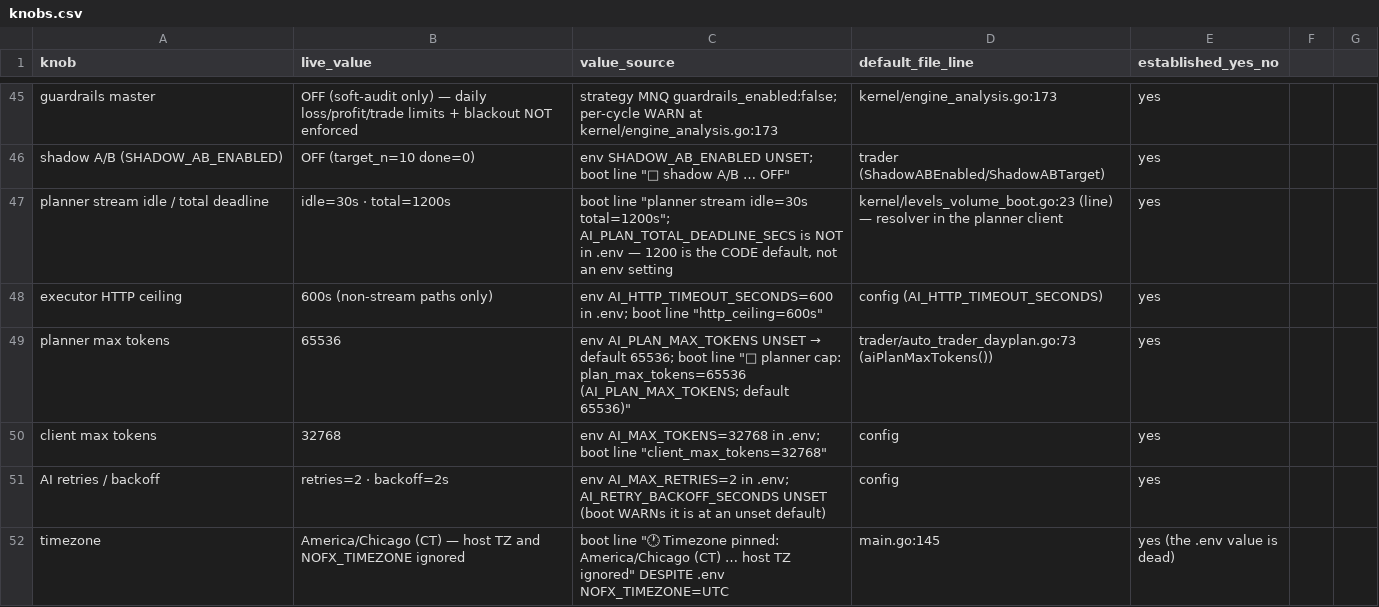
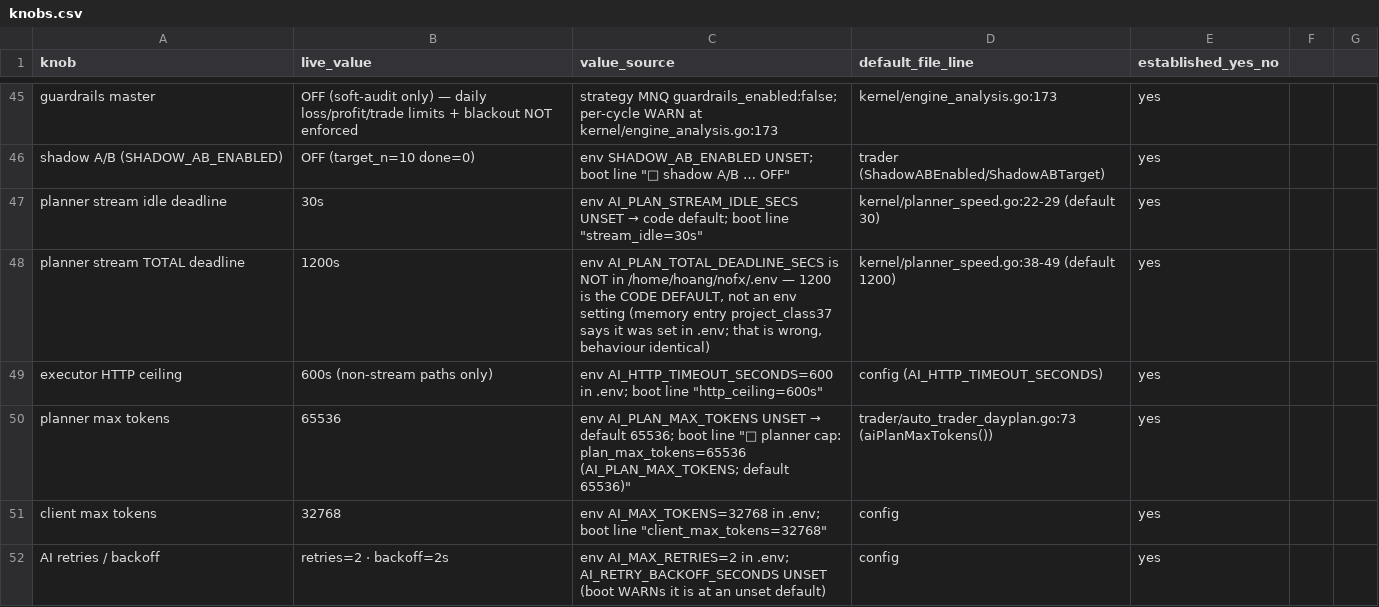
Before and after one commit to johnwick2921-cyber/nofx, a CSV file: docs/superpowers/reports/2026-09-04-two-day-audit-data/knobs.csv, drawn as a sheet; only a part is shown, gaps mark what is left out; the shorter side is filled out with more unchanged rows.

```diff
--- a/docs/superpowers/reports/2026-09-04-two-day-audit-data/knobs.csv
+++ b/docs/superpowers/reports/2026-09-04-two-day-audit-data/knobs.csv
@@ -46,3 +46,4 @@ guardrails master,OFF (soft-audit only) — daily loss/profit/trade limits + bla
 shadow A/B (SHADOW_AB_ENABLED),OFF (target_n=10 done=0),"env SHADOW_AB_ENABLED UNSET; boot line ""🔬 shadow A/B … OFF""",trader (ShadowABEnabled/ShadowABTarget),yes
-planner stream idle / total deadline,idle=30s · total=1200s,"boot line ""planner stream idle=30s total=1200s""; AI_PLAN_TOTAL_DEADLINE_SECS is NOT in .env — 1200 is the CODE default, not an env setting",kernel/levels_volume_boot.go:23 (line) — resolver in the planner client,yes
+planner stream idle deadline,30s,"env AI_PLAN_STREAM_IDLE_SECS UNSET → code default; boot line ""stream_idle=30s""",kernel/planner_speed.go:22-29 (default 30),yes
+planner stream TOTAL deadline,1200s,"env AI_PLAN_TOTAL_DEADLINE_SECS is NOT in /home/hoang/nofx/.env — 1200 is the CODE DEFAULT, not an env setting (memory entry project_class37 says it was set in .env; that is wrong, behaviour identical)",kernel/planner_speed.go:38-49 (default 1200),yes
 executor HTTP ceiling,600s (non-stream paths only),env AI_HTTP_TIMEOUT_SECONDS=600 in .env; boot line "http_ceiling=600s",config (AI_HTTP_TIMEOUT_SECONDS),yes
```
Also changed, not shown: 3 other files.
